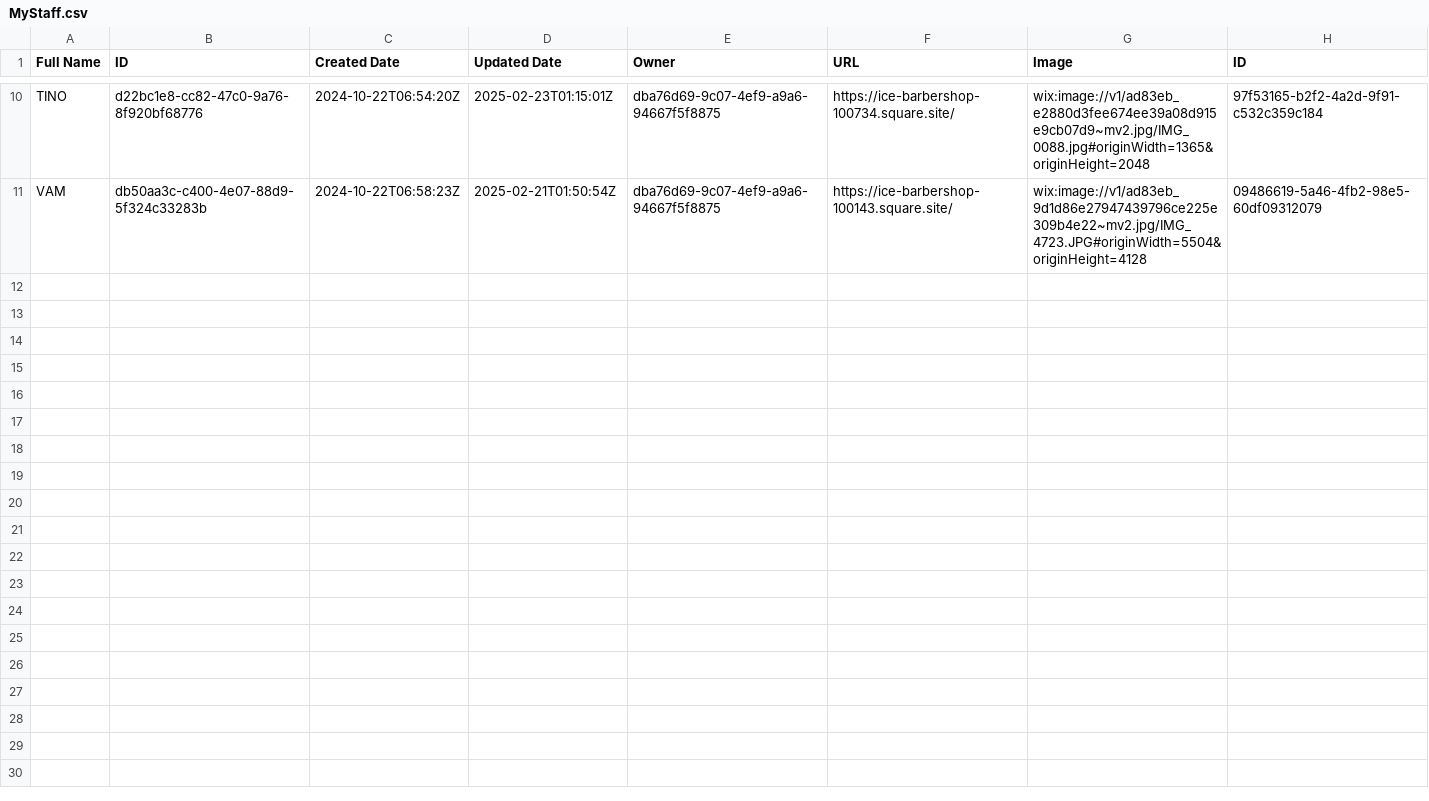
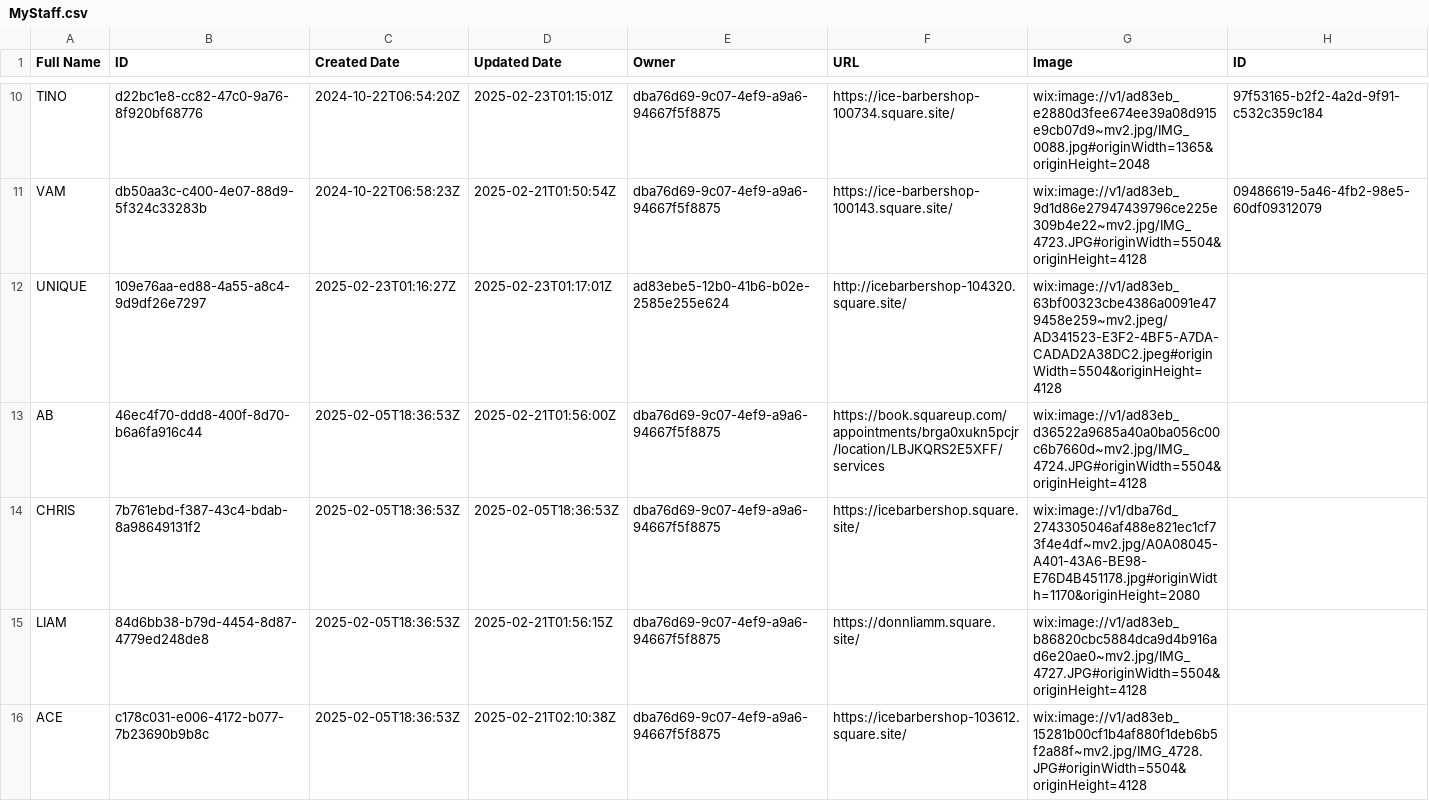
Before and after one commit to Sharjanan/icebarbershop, a CSV file: src/backend/MyStaff.csv, drawn as a sheet; only a part is shown, gaps mark what is left out.

Commit message:
braiders updated and apprentice moved to staff #1

```diff
--- a/src/backend/MyStaff.csv
+++ b/src/backend/MyStaff.csv
@@ -11 +11,6 @@
 "VAM","db50aa3c-c400-4e07-88d9-5f324c33283b",2024-10-22T06:58:23Z,2025-02-21T01:50:54Z,"dba76d69-9c07-4ef9-a9a6-94667f5f8875","https://ice-barbershop-100143.square.site/","wix:image://v1/ad83eb_9d1d86e27947439796ce225e309b4e22~mv2.jpg/IMG_4723.JPG#originWidth=5504&originHeight=4128","09486619-5a46-4fb2-98e5-60df09312079"
+"UNIQUE","109e76aa-ed88-4a55-a8c4-9d9df26e7297",2025-02-23T01:16:27Z,2025-02-23T01:17:01Z,"ad83ebe5-12b0-41b6-b02e-2585e255e624","http://icebarbershop-104320.square.site/","wix:image://v1/ad83eb_63bf00323cbe4386a0091e479458e259~mv2.jpeg/AD341523-E3F2-4BF5-A7DA-CADAD2A38DC2.jpeg#originWidth=5504&originHeight=4128"
+"AB","46ec4f70-ddd8-400f-8d70-b6a6fa916c44",2025-02-05T18:36:53Z,2025-02-21T01:56:00Z,"dba76d69-9c07-4ef9-a9a6-94667f5f8875","https://book.squareup.com/appointments/brga0xukn5pcjr/location/LBJKQRS2E5XFF/services","wix:image://v1/ad83eb_d36522a9685a40a0ba056c00c6b7660d~mv2.jpg/IMG_4724.JPG#originWidth=5504&originHeight=4128",
+"CHRIS","7b761ebd-f387-43c4-bdab-8a98649131f2",2025-02-05T18:36:53Z,2025-02-05T18:36:53Z,"dba76d69-9c07-4ef9-a9a6-94667f5f8875","https://icebarbershop.square.site/","wix:image://v1/dba76d_2743305046af488e821ec1cf73f4e4df~mv2.jpg/A0A08045-A401-43A6-BE98-E76D4B451178.jpg#originWidth=1170&originHeight=2080",
+"LIAM","84d6bb38-b79d-4454-8d87-4779ed248de8",2025-02-05T18:36:53Z,2025-02-21T01:56:15Z,"dba76d69-9c07-4ef9-a9a6-94667f5f8875","https://donnliamm.square.site/","wix:image://v1/ad83eb_b86820cbc5884dca9d4b916ad6e20ae0~mv2.jpg/IMG_4727.JPG#originWidth=5504&originHeight=4128",
+"ACE","c178c031-e006-4172-b077-7b23690b9b8c",2025-02-05T18:36:53Z,2025-02-21T02:10:38Z,"dba76d69-9c07-4ef9-a9a6-94667f5f8875","https://icebarbershop-103612.square.site/","wix:image://v1/ad83eb_15281b00cf1b4af880f1deb6b5f2a88f~mv2.jpg/IMG_4728.JPG#originWidth=5504&originHeight=4128",
```
Also changed, not shown: src/backend/MyBraiders.csv.
